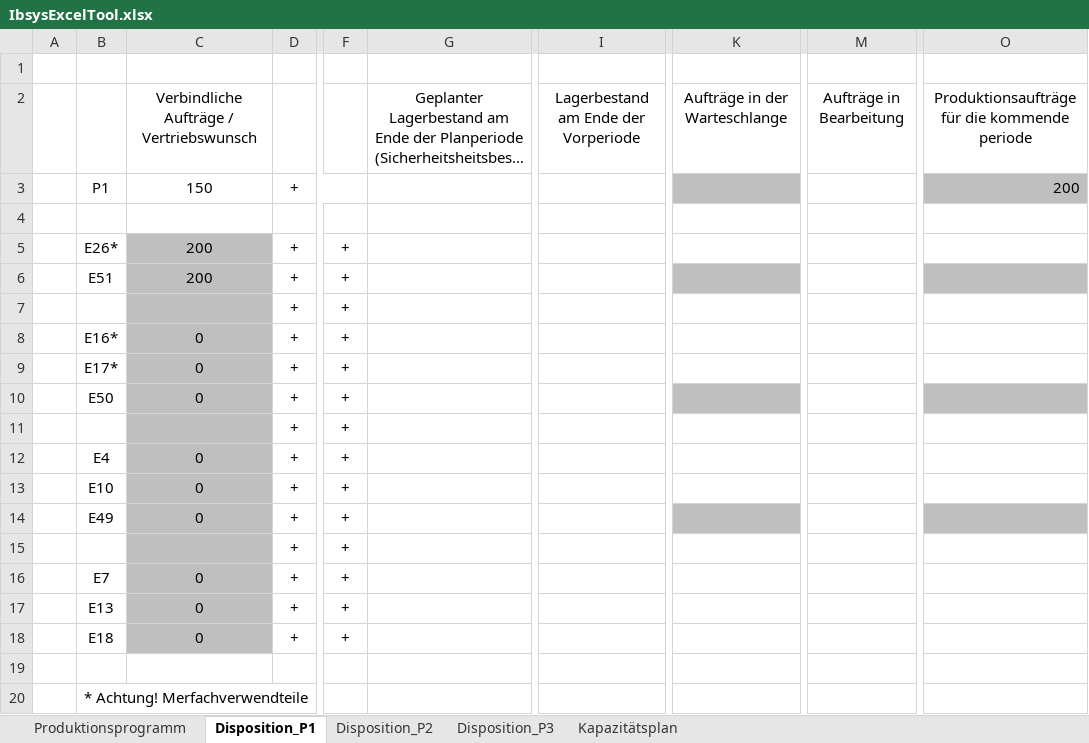
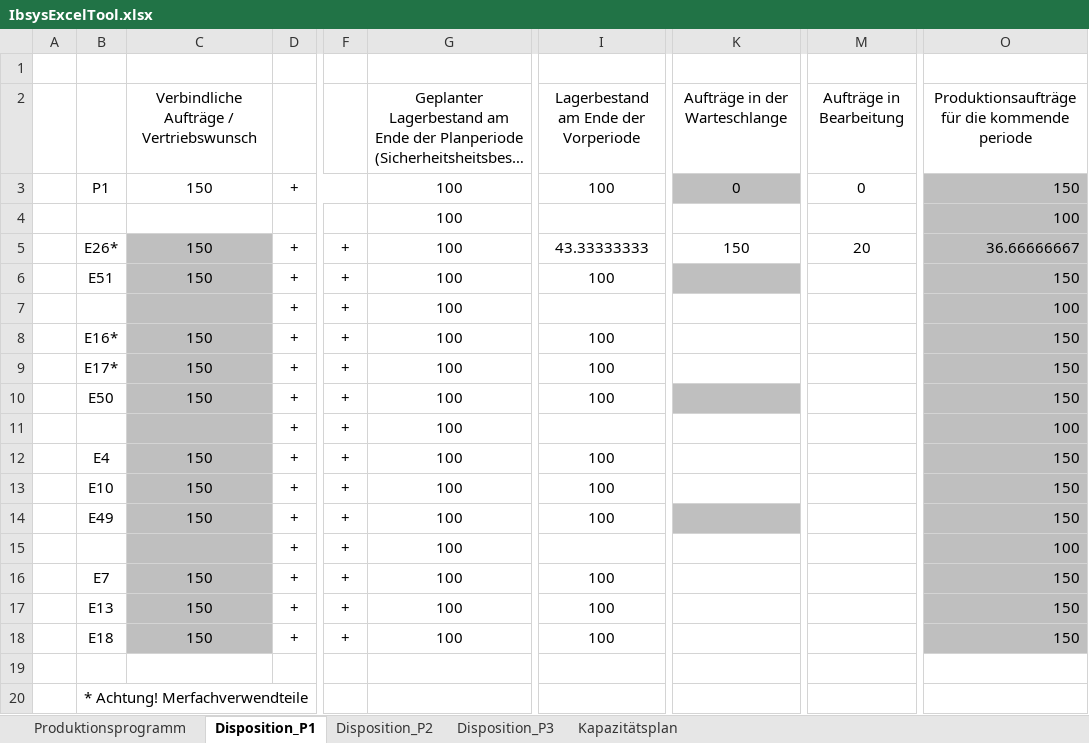
Before and after one commit to sven2101/IBSys2, an Excel workbook: Doc/IbsysExcelTool.xlsx, sheet Disposition_P1, drawn as a sheet; only a part is shown, gaps mark what is left out; long unchanged cells end in …; values as stored, in another font and other column widths than the file's, no borders; the diff names each change by its address in the sheet, - before the commit and + after, or states it on an @@ line.

```diff
--- a/Doc/IbsysExcelTool.xlsx (sheet Disposition_P1)
+++ b/Doc/IbsysExcelTool.xlsx (sheet Disposition_P1)
-G3:G18: (empty)
+G3:G18: 100
-I3: (empty)
+I3: 100
-K3: (empty)
+K3: 0
-M3: (empty)
+M3: 0
-O3: 200
+O3: 150
-O4: (empty)
+O4: 100
-O4:O5 fill: none
+O4:O5 fill: #BFBFBF
-C5:C6: 200
+C5:C6: 150
-I5: (empty)
+I5: 43.33333333
-K5: (empty)
+K5: 150
-M5: (empty)
+M5: 20
-O5: (empty)
+O5: 36.66666667
-I6: (empty)
+I6: 100
-O6: (empty)
+O6: 150
-O7: (empty)
+O7: 100
-O7:O9 fill: none
+O7:O9 fill: #BFBFBF
-C8:C10: 0
+C8:C10: 150
-I8:I10: (empty)
+I8:I10: 100
-O8:O10: (empty)
+O8:O10: 150
-O11: (empty)
+O11: 100
-O11:O13 fill: none
+O11:O13 fill: #BFBFBF
-C12:C14: 0
+C12:C14: 150
-I12:I14: (empty)
+I12:I14: 100
-O12:O14: (empty)
+O12:O14: 150
-O15: (empty)
+O15: 100
-O15:O18 fill: none
+O15:O18 fill: #BFBFBF
-C16:C18: 0
+C16:C18: 150
-I16:I18: (empty)
+I16:I18: 100
-O16:O18: (empty)
+O16:O18: 150
```
Also changed, not shown: sheet Kapazitätsplan, sheet Disposition_P2, sheet Disposition_P3, sheet Produktionsprogramm, 2 other files.
